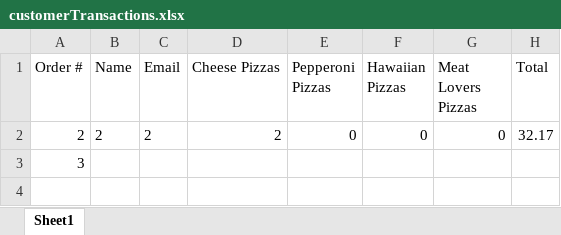
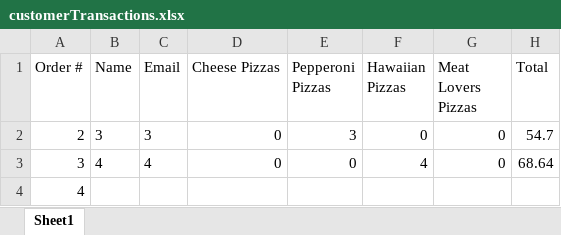
Before and after one commit to dac0d3/pythonWarriors, an Excel workbook: customerTransactions.xlsx, sheet Sheet1, drawn as a sheet; values as stored, in another font and other column widths than the file's, no borders; the diff names each change by its address in the sheet, - before the commit and + after, or states it on an @@ line.

```diff
--- a/customerTransactions.xlsx (sheet Sheet1)
+++ b/customerTransactions.xlsx (sheet Sheet1)
-B2 (Name): 2
+B2 (Name): 3
-C2 (Email): 2
+C2 (Email): 3
-D2 (Cheese Pizzas): 2
+D2 (Cheese Pizzas): 0
-E2 (Pepperoni Pizzas): 0
+E2 (Pepperoni Pizzas): 3
-H2 (Total): 32.17
+H2 (Total): 54.7
-B3 (Name): (empty)
+B3 (Name): 4
-C3 (Email): (empty)
+C3 (Email): 4
-D3 (Cheese Pizzas): (empty)
+D3 (Cheese Pizzas): 0
-E3 (Pepperoni Pizzas): (empty)
+E3 (Pepperoni Pizzas): 0
-F3 (Hawaiian Pizzas): (empty)
+F3 (Hawaiian Pizzas): 4
-G3 (Meat Lovers Pizzas): (empty)
+G3 (Meat Lovers Pizzas): 0
-H3 (Total): (empty)
+H3 (Total): 68.64
+row 4: 4
```
Also changed, not shown: pythonParlorInventory.xlsx, 2 other files.
